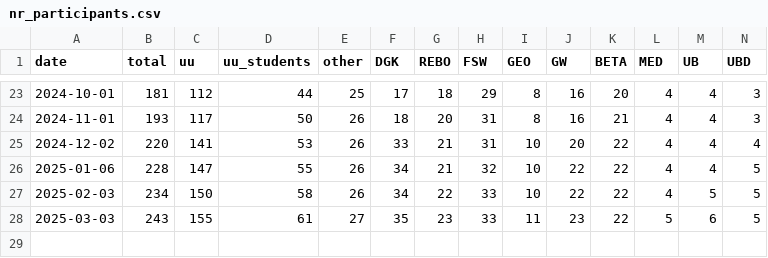
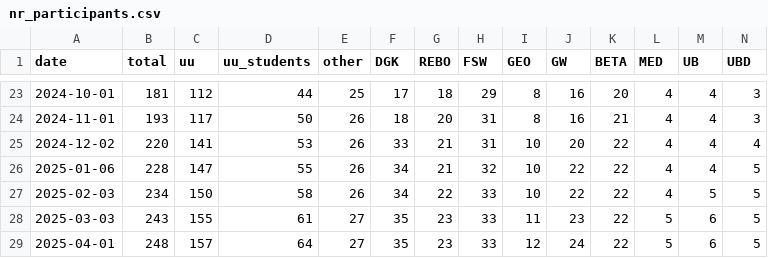
Before and after one commit to UtrechtUniversity/PBfR_stats, a CSV file: data/processed/nr_participants.csv, drawn as a sheet; only a part is shown, gaps mark what is left out; rows hold the shown columns only; the diff names each change by its address in the sheet, - before the commit and + after, or states it on an @@ line.

```diff
--- a/data/processed/nr_participants.csv
+++ b/data/processed/nr_participants.csv
+row 29: 2025-04-01 | 248 | 157 | 64 | 27 | 35 | 23 | 33 | 12 | 24 | 22 | 5 | 6 | 5
```
Also changed, not shown: data/processed/avg_progress_cats.csv, data/processed/quizscores.csv, 1 other file.
